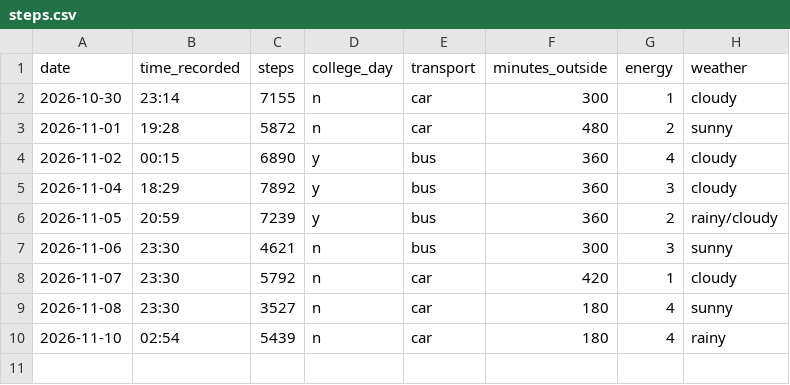
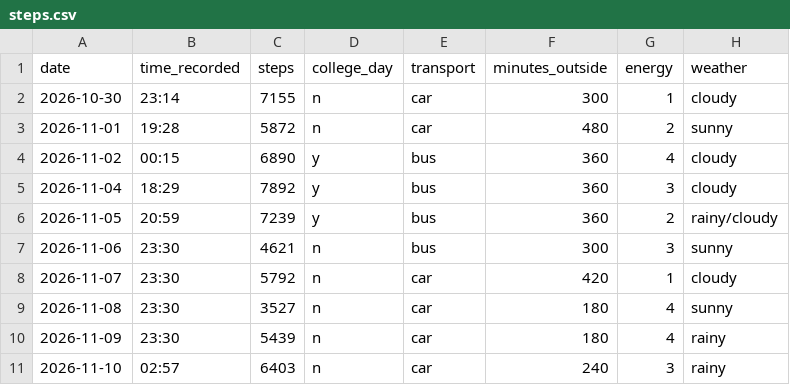
Before and after one commit to aryan0666/dcp-steps, a CSV file: data/steps.csv, drawn as a sheet.

Commit message:
Fix date for 2026-11-09 and add steps for 2026-11-10

```diff
--- a/data/steps.csv
+++ b/data/steps.csv
@@ -9,2 +9,3 @@ date,time_recorded,steps,college_day,transport,minutes_outside,energy,weather
 2026-11-08,23:30,3527,n,car,180,4,sunny
-2026-11-10,02:54,5439,n,car,180,4,rainy
+2026-11-09,23:30,5439,n,car,180,4,rainy
+2026-11-10,02:57,6403,n,car,240,3,rainy
```
